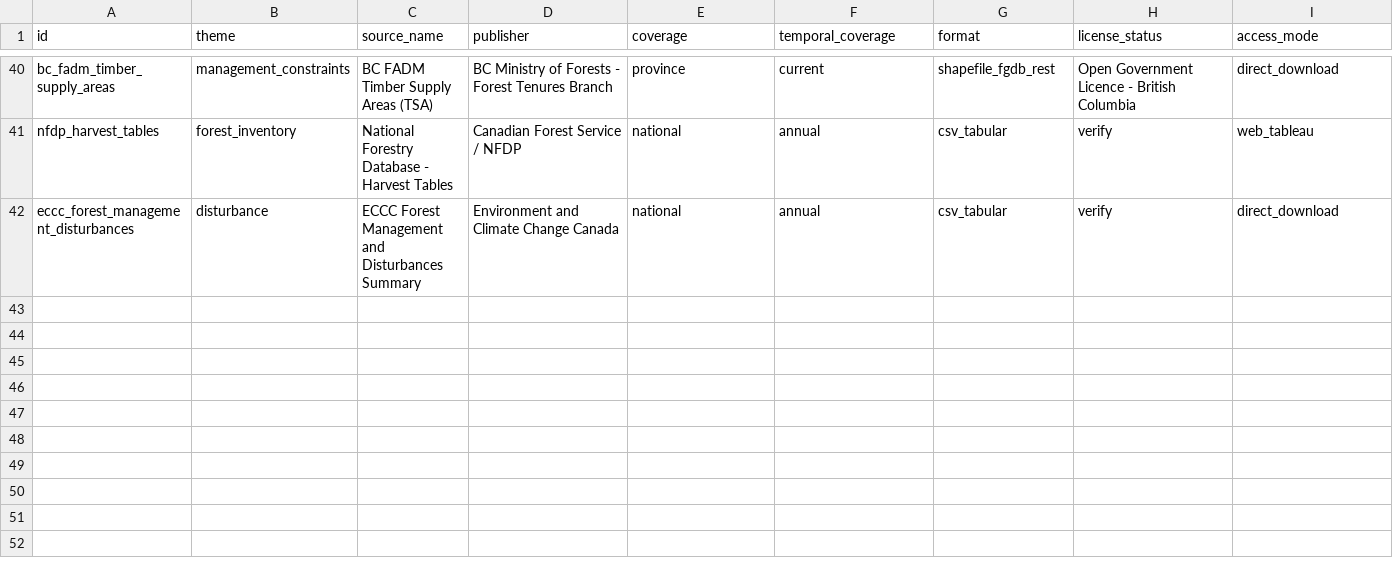
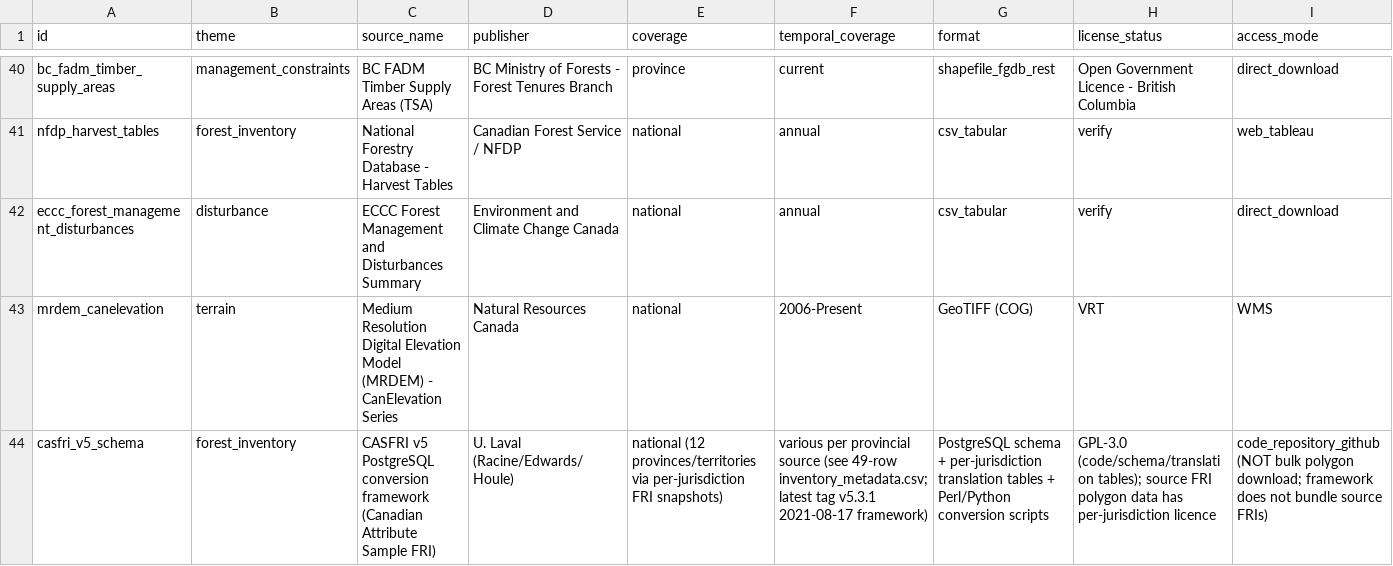
Before and after one commit to UBC-FRESH/clews-c2070-fresh, a CSV file: metadata/source-inventory.csv, drawn as a sheet; only a part is shown, gaps mark what is left out; rows hold the shown columns only; the diff names each change by its address in the sheet, - before the commit and + after, or states it on an @@ line.

Commit message:
P7.1.CASFRI: Register candidate and update planning surfaces
Locks in the CASFRI v5 candidate registration and planning-surface
changes against the source review (D1) and integration plan (D2) added
in the prior commit.

- metadata/source-inventory.csv: added `casfri_v5_schema` row at logical
  line 44, status=candidate (NOT promoted).
- metadata/readiness-gates.yaml: extended
  species_composition.blocking_datasets to include `casfri_v5_schema`
  alongside `scanfi_v2`; status remains `blocked`; updated_utc bumped.
- CHANGE_LOG.md: two 2026-08-09 bullets; line 8 SK licence phrasing
  harmonised to canonical "SK Standard Unrestricted Use Data License
  v2.0".
- ROADMAP.md: P7.1.CASFRI (planned continuation) added under Phase 7
  P7.1 with SK reconciliation + GPL-3.0 license-counsel sign-off
  prerequisites.

Constraints upheld: status stays blocked, candidate-not-accepted, no
AGENTS.md data-boundary violation, no promotion into
required-datasets.yaml.

```diff
--- a/metadata/source-inventory.csv
+++ b/metadata/source-inventory.csv
+row 43: mrdem_canelevation | terrain | Medium Resolution Digital Elevation Model (MRDEM) - CanElevation Series | Natural Resources Canada | national | 2006-Present | GeoTIFF (COG) | VRT | WMS
+row 44: casfri_v5_schema | forest_inventory | CASFRI v5 PostgreSQL conversion framework (Canadian Attribute Sample FRI) | U. Laval (Racine/Edwards/Houle) | national (12 provinces/territories via per-jurisdiction FRI snapshots) | various per provincial source (see 49-row inventory_metadata.csv; latest tag v5.3.1 2021-08-17 framework) | PostgreSQL schema + per-jurisdiction translation tables + Perl/Python conversion scripts | GPL-3.0 (code/schema/translation tables); source FRI polygon data has per-jurisdiction licence | code_repository_github (NOT bulk polygon download; framework does not bundle source FRIs)
```
Also changed, not shown: 3 other files.
